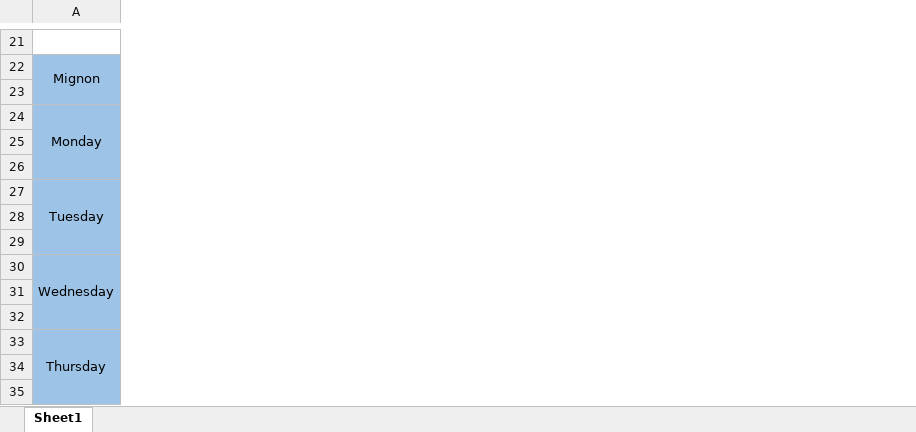
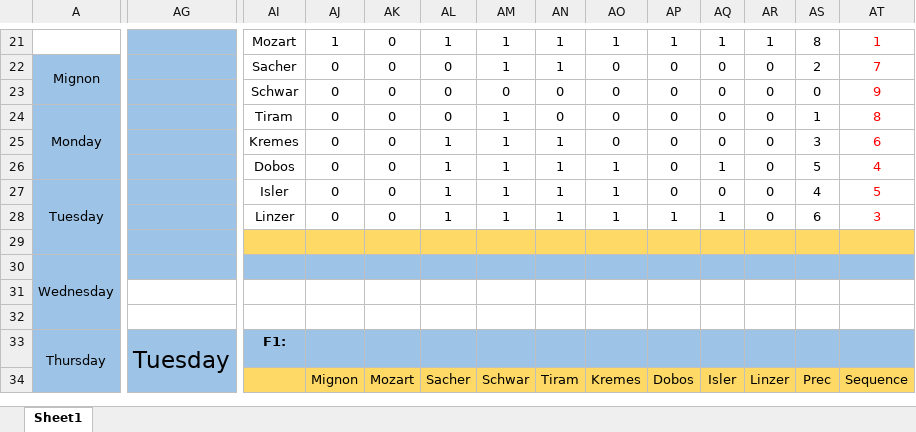
Before and after one commit to dunaroliver/Donteselokeszites-vizsga_BOUE9E, an Excel workbook: Futtatási eredmények.xlsx, sheet Sheet1, drawn as a sheet; only a part is shown, gaps mark what is left out; values as stored, in another font and other column widths than the file's, no borders; removed rows and columns are numbered as before the commit, all else as after; rows hold the shown columns only; the diff covers the shown part only; the diff names each change by its address in the sheet, - before the commit and + after, or states it on an @@ line.

```diff
--- a/Futtatási eredmények.xlsx (sheet Sheet1)
+++ b/Futtatási eredmények.xlsx (sheet Sheet1)
+column AG, row 33: Tuesday
+column AI, rows 21-27: Mozart | Sacher | Schwar | Tiram | Kremes | Dobos | Isler; row 33: F1:
+column AJ, rows 21-27: 1 | 0 | 0 | 0 | 0 | 0 | 0
+column AK, rows 21-27: all 0
+column AL, rows 21-27: 1 | 0 | 0 | 0 | 1 | 1 | 1
+column AM, rows 21-27: 1 | 1 | 0 | 1 | 1 | 1 | 1
+column AN, rows 21-27: 1 | 1 | 0 | 0 | 1 | 1 | 1
+column AO, rows 21-27: 1 | 0 | 0 | 0 | 0 | 1 | 1
+column AP, rows 21-27: 1 | 0 | 0 | 0 | 0 | 0 | 0
+column AQ, rows 21-27: 1 | 0 | 0 | 0 | 0 | 1 | 0
+column AR, rows 21-27: 1 | 0 | 0 | 0 | 0 | 0 | 0
+column AS, rows 21-27: 8 | 2 | 0 | 1 | 3 | 5 | 4
+column AT, rows 21-27: 1 | 7 | 9 | 8 | 6 | 4 | 5
-row 21: (empty)
+row 21:  |  | Mozart | 1 | 0 | 1 | 1 | 1 | 1 | 1 | 1 | 1 | 8 | 1
-row 23: (empty)
+row 23:  |  | Schwar | 0 | 0 | 0 | 0 | 0 | 0 | 0 | 0 | 0 | 0 | 9
-row 28: (empty)
-row 29: (empty)
+row 28:  |  | Linzer | 0 | 0 | 1 | 1 | 1 | 1 | 1 | 1 | 0 | 6 | 3
+row 29: (empty)
-row 31: (empty)
-row 32: (empty)
+row 31: (empty)
+row 32: (empty)
-row 34: (empty)
-row 35: (empty)
+row 34:  |  |  | Mignon | Mozart | Sacher | Schwar | Tiram | Kremes | Dobos | Isler | Linzer | Prec | Sequence
```
Also changed, not shown: 68 added rows, 7 removed rows, 4 added columns and 170 edited cells elsewhere in this sheet, formulas that keep their value, 3 other files.
